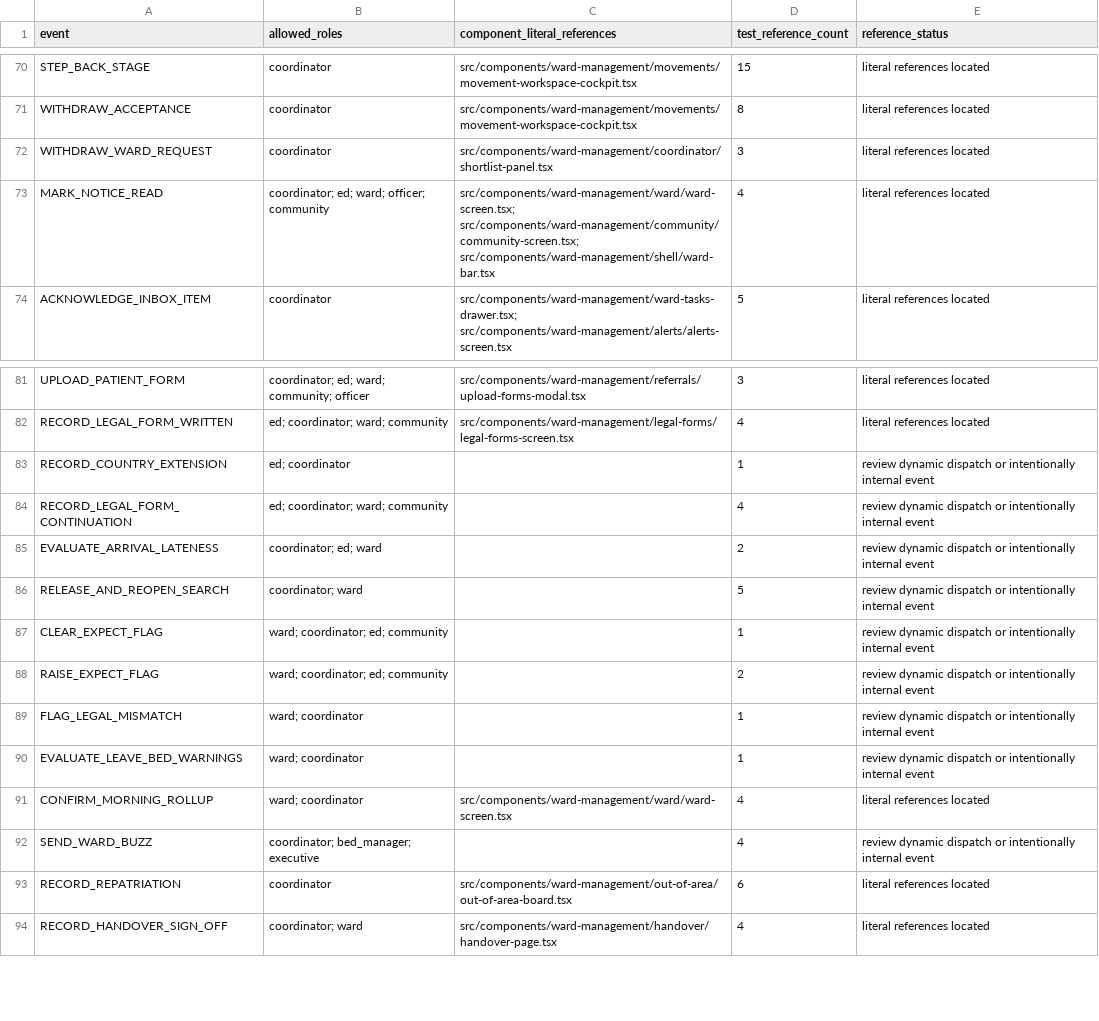
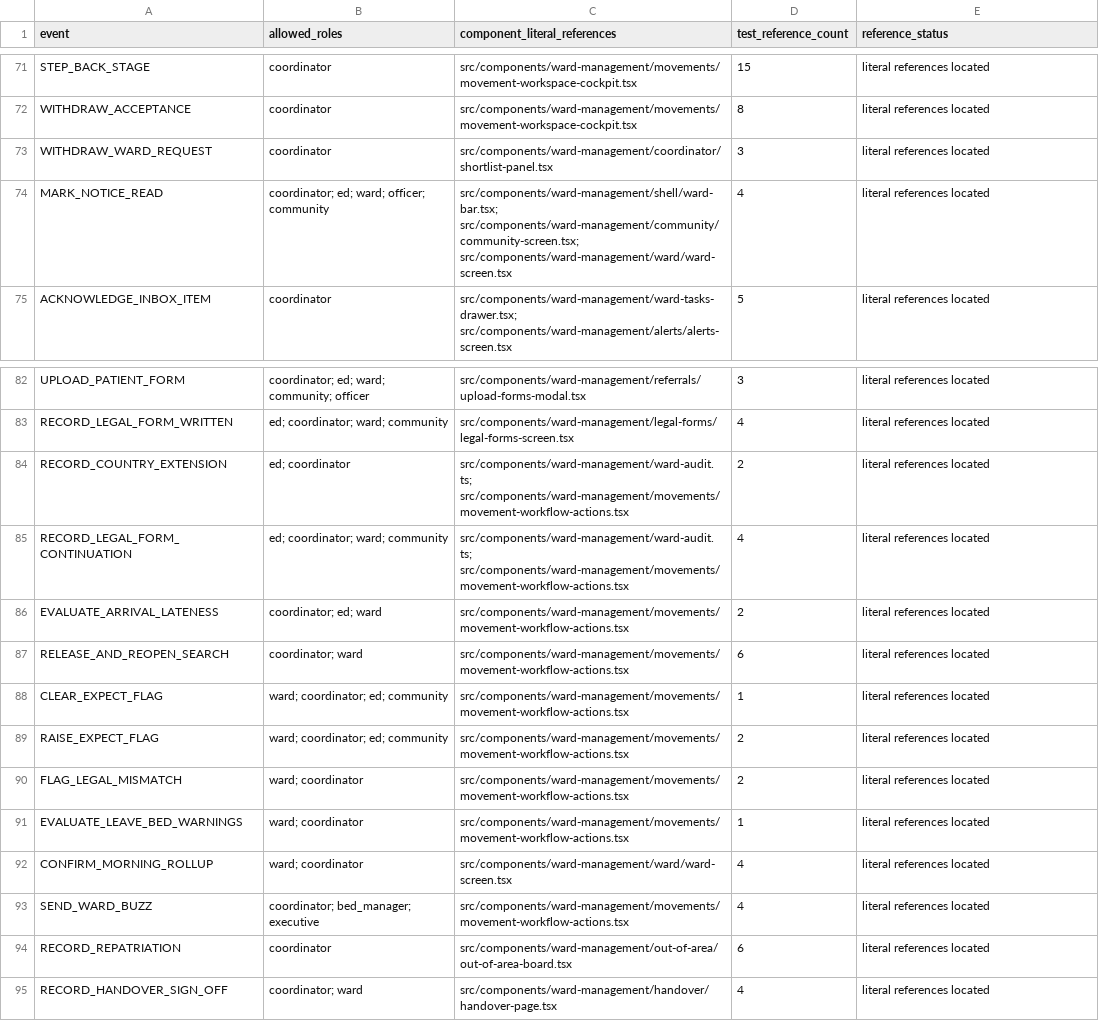
Before and after one commit to BigSimmo/Ward-Flow, a CSV file: docs/ward-flow/reports/wa-health-event-inventory-2026-10-03.csv, drawn as a sheet; only a part is shown, gaps mark what is left out; the diff covers the shown part only.

Commit message:
Map the completed local care and movement pathways

```diff
--- a/docs/ward-flow/reports/wa-health-event-inventory-2026-10-03.csv
+++ b/docs/ward-flow/reports/wa-health-event-inventory-2026-10-03.csv
@@ -72,3 +73,3 @@ WITHDRAW_ACCEPTANCE,coordinator,src/components/ward-management/movements/movemen
 WITHDRAW_WARD_REQUEST,coordinator,src/components/ward-management/coordinator/shortlist-panel.tsx,3,literal references located
-MARK_NOTICE_READ,coordinator; ed; ward; officer; community,src/components/ward-management/ward/ward-screen.tsx; src/components/ward-management/community/community-screen.tsx; src/components/ward-management/shell/ward-bar.tsx,4,literal references located
+MARK_NOTICE_READ,coordinator; ed; ward; officer; community,src/components/ward-management/shell/ward-bar.tsx; src/components/ward-management/community/community-screen.tsx; src/components/ward-management/ward/ward-screen.tsx,4,literal references located
 ACKNOWLEDGE_INBOX_ITEM,coordinator,src/components/ward-management/ward-tasks-drawer.tsx; src/components/ward-management/alerts/alerts-screen.tsx,5,literal references located
@@ -82,12 +83,12 @@ UPLOAD_PATIENT_FORM,coordinator; ed; ward; community; officer,src/components/war
 RECORD_LEGAL_FORM_WRITTEN,ed; coordinator; ward; community,src/components/ward-management/legal-forms/legal-forms-screen.tsx,4,literal references located
-RECORD_COUNTRY_EXTENSION,ed; coordinator,,1,review dynamic dispatch or intentionally internal event
-RECORD_LEGAL_FORM_CONTINUATION,ed; coordinator; ward; community,,4,review dynamic dispatch or intentionally internal event
-EVALUATE_ARRIVAL_LATENESS,coordinator; ed; ward,,2,review dynamic dispatch or intentionally internal event
-RELEASE_AND_REOPEN_SEARCH,coordinator; ward,,5,review dynamic dispatch or intentionally internal event
-CLEAR_EXPECT_FLAG,ward; coordinator; ed; community,,1,review dynamic dispatch or intentionally internal event
-RAISE_EXPECT_FLAG,ward; coordinator; ed; community,,2,review dynamic dispatch or intentionally internal event
-FLAG_LEGAL_MISMATCH,ward; coordinator,,1,review dynamic dispatch or intentionally internal event
-EVALUATE_LEAVE_BED_WARNINGS,ward; coordinator,,1,review dynamic dispatch or intentionally internal event
+RECORD_COUNTRY_EXTENSION,ed; coordinator,src/components/ward-management/ward-audit.ts; src/components/ward-management/movements/movement-workflow-actions.tsx,2,literal references located
+RECORD_LEGAL_FORM_CONTINUATION,ed; coordinator; ward; community,src/components/ward-management/ward-audit.ts; src/components/ward-management/movements/movement-workflow-actions.tsx,4,literal references located
+EVALUATE_ARRIVAL_LATENESS,coordinator; ed; ward,src/components/ward-management/movements/movement-workflow-actions.tsx,2,literal references located
+RELEASE_AND_REOPEN_SEARCH,coordinator; ward,src/components/ward-management/movements/movement-workflow-actions.tsx,6,literal references located
+CLEAR_EXPECT_FLAG,ward; coordinator; ed; community,src/components/ward-management/movements/movement-workflow-actions.tsx,1,literal references located
+RAISE_EXPECT_FLAG,ward; coordinator; ed; community,src/components/ward-management/movements/movement-workflow-actions.tsx,2,literal references located
+FLAG_LEGAL_MISMATCH,ward; coordinator,src/components/ward-management/movements/movement-workflow-actions.tsx,2,literal references located
+EVALUATE_LEAVE_BED_WARNINGS,ward; coordinator,src/components/ward-management/movements/movement-workflow-actions.tsx,1,literal references located
 CONFIRM_MORNING_ROLLUP,ward; coordinator,src/components/ward-management/ward/ward-screen.tsx,4,literal references located
-SEND_WARD_BUZZ,coordinator; bed_manager; executive,,4,review dynamic dispatch or intentionally internal event
+SEND_WARD_BUZZ,coordinator; bed_manager; executive,src/components/ward-management/movements/movement-workflow-actions.tsx,4,literal references located
 RECORD_REPATRIATION,coordinator,src/components/ward-management/out-of-area/out-of-area-board.tsx,6,literal references located
```
Also changed, not shown: 1 added row and 48 edited cells elsewhere in this file, 5 other files.
